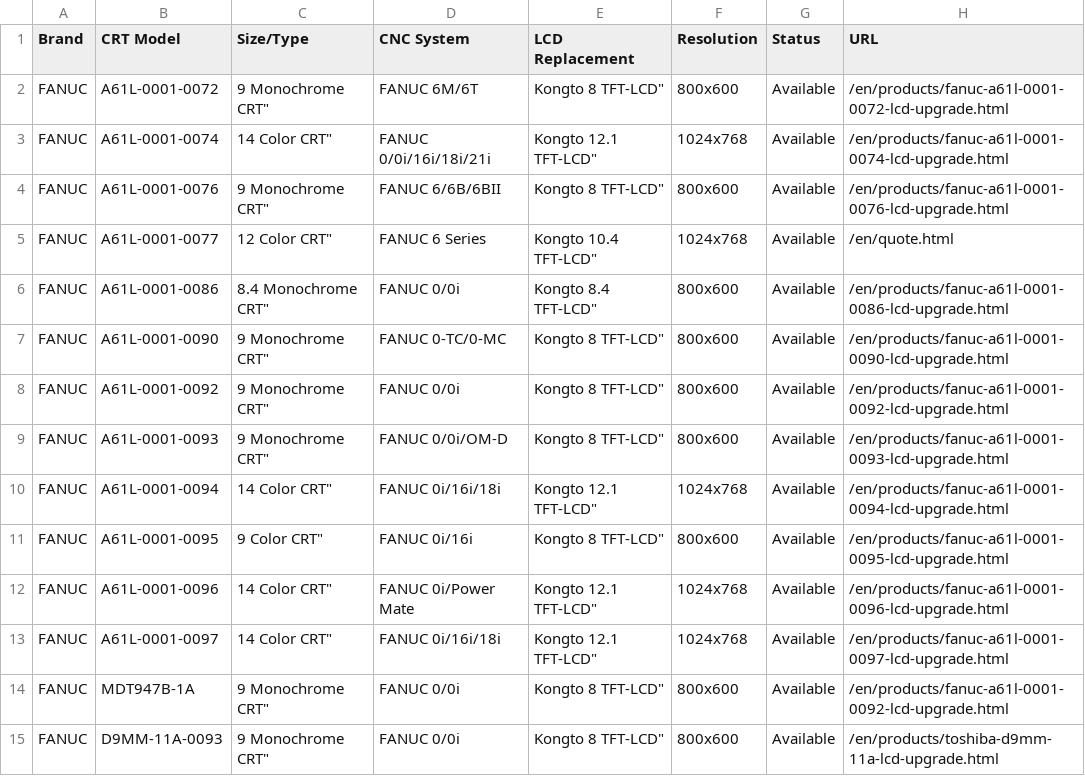
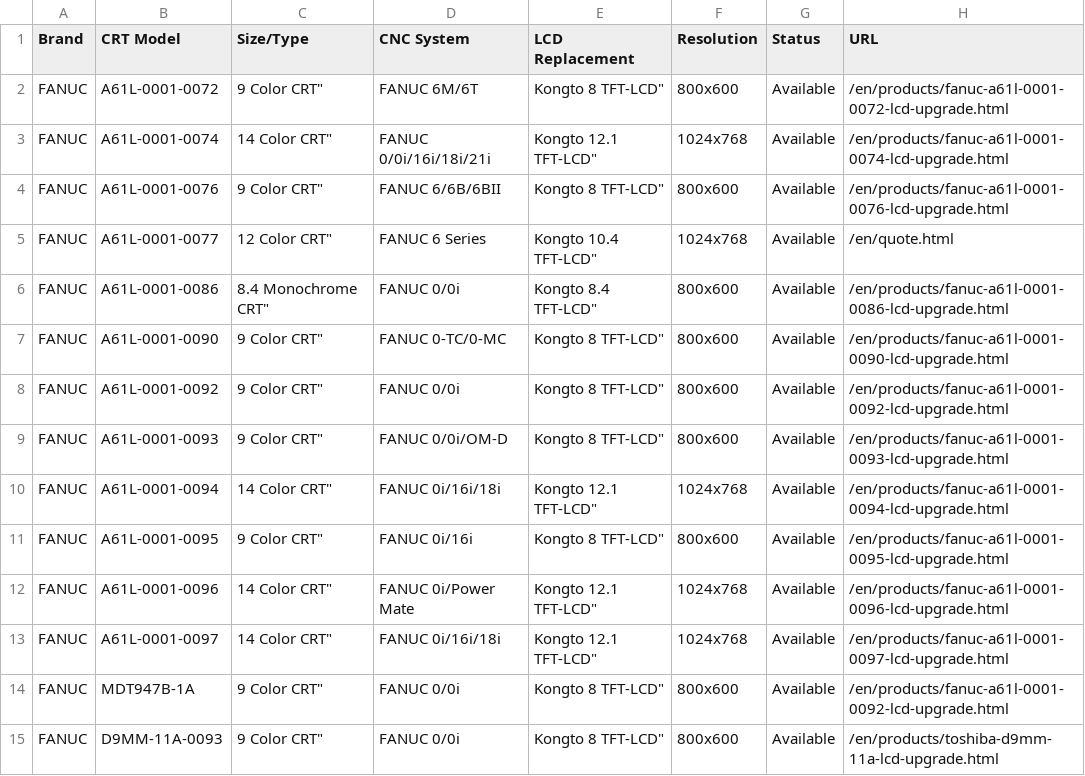
Before and after one commit to szkongto/kongto-blog, a CSV file: data/cnc-crt-to-lcd-compatibility.csv, drawn as a sheet; only a part is shown; the diff covers the shown part only.

Commit message:
fix: A61L-0001-0095 is 9-inch COLOR CRT not monochrome, corrected site-wide

```diff
--- a/data/cnc-crt-to-lcd-compatibility.csv
+++ b/data/cnc-crt-to-lcd-compatibility.csv
@@ -1,10 +1,10 @@
 Brand,CRT Model,Size/Type,CNC System,LCD Replacement,Resolution,Status,URL
-"FANUC","A61L-0001-0072","9" Monochrome CRT","FANUC 6M/6T","Kongto 8" TFT-LCD","800x600","Available","/en/products/fanuc-a61l-0001-0072-lcd-upgrade.html"
+"FANUC","A61L-0001-0072","9" Color CRT","FANUC 6M/6T","Kongto 8" TFT-LCD","800x600","Available","/en/products/fanuc-a61l-0001-0072-lcd-upgrade.html"
 "FANUC","A61L-0001-0074","14" Color CRT","FANUC 0/0i/16i/18i/21i","Kongto 12.1" TFT-LCD","1024x768","Available","/en/products/fanuc-a61l-0001-0074-lcd-upgrade.html"
-"FANUC","A61L-0001-0076","9" Monochrome CRT","FANUC 6/6B/6BII","Kongto 8" TFT-LCD","800x600","Available","/en/products/fanuc-a61l-0001-0076-lcd-upgrade.html"
+"FANUC","A61L-0001-0076","9" Color CRT","FANUC 6/6B/6BII","Kongto 8" TFT-LCD","800x600","Available","/en/products/fanuc-a61l-0001-0076-lcd-upgrade.html"
 "FANUC","A61L-0001-0077","12" Color CRT","FANUC 6 Series","Kongto 10.4" TFT-LCD","1024x768","Available","/en/quote.html"
 "FANUC","A61L-0001-0086","8.4" Monochrome CRT","FANUC 0/0i","Kongto 8.4" TFT-LCD","800x600","Available","/en/products/fanuc-a61l-0001-0086-lcd-upgrade.html"
-"FANUC","A61L-0001-0090","9" Monochrome CRT","FANUC 0-TC/0-MC","Kongto 8" TFT-LCD","800x600","Available","/en/products/fanuc-a61l-0001-0090-lcd-upgrade.html"
-"FANUC","A61L-0001-0092","9" Monochrome CRT","FANUC 0/0i","Kongto 8" TFT-LCD","800x600","Available","/en/products/fanuc-a61l-0001-0092-lcd-upgrade.html"
-"FANUC","A61L-0001-0093","9" Monochrome CRT","FANUC 0/0i/OM-D","Kongto 8" TFT-LCD","800x600","Available","/en/products/fanuc-a61l-0001-0093-lcd-upgrade.html"
+"FANUC","A61L-0001-0090","9" Color CRT","FANUC 0-TC/0-MC","Kongto 8" TFT-LCD","800x600","Available","/en/products/fanuc-a61l-0001-0090-lcd-upgrade.html"
+"FANUC","A61L-0001-0092","9" Color CRT","FANUC 0/0i","Kongto 8" TFT-LCD","800x600","Available","/en/products/fanuc-a61l-0001-0092-lcd-upgrade.html"
+"FANUC","A61L-0001-0093","9" Color CRT","FANUC 0/0i/OM-D","Kongto 8" TFT-LCD","800x600","Available","/en/products/fanuc-a61l-0001-0093-lcd-upgrade.html"
 "FANUC","A61L-0001-0094","14" Color CRT","FANUC 0i/16i/18i","Kongto 12.1" TFT-LCD","1024x768","Available","/en/products/fanuc-a61l-0001-0094-lcd-upgrade.html"
@@ -13,3 +13,3 @@ Brand,CRT Model,Size/Type,CNC System,LCD Replacement,Resolution,Status,URL
 "FANUC","A61L-0001-0097","14" Color CRT","FANUC 0i/16i/18i","Kongto 12.1" TFT-LCD","1024x768","Available","/en/products/fanuc-a61l-0001-0097-lcd-upgrade.html"
-"FANUC","MDT947B-1A","9" Monochrome CRT","FANUC 0/0i","Kongto 8" TFT-LCD","800x600","Available","/en/products/fanuc-a61l-0001-0092-lcd-upgrade.html"
-"FANUC","D9MM-11A-0093","9" Monochrome CRT","FANUC 0/0i","Kongto 8" TFT-LCD","800x600","Available","/en/products/toshiba-d9mm-11a-lcd-upgrade.html"
+"FANUC","MDT947B-1A","9" Color CRT","FANUC 0/0i","Kongto 8" TFT-LCD","800x600","Available","/en/products/fanuc-a61l-0001-0092-lcd-upgrade.html"
+"FANUC","D9MM-11A-0093","9" Color CRT","FANUC 0/0i","Kongto 8" TFT-LCD","800x600","Available","/en/products/toshiba-d9mm-11a-lcd-upgrade.html"
```
Also changed, not shown: 13 edited cells elsewhere in this file, 23 other files.
